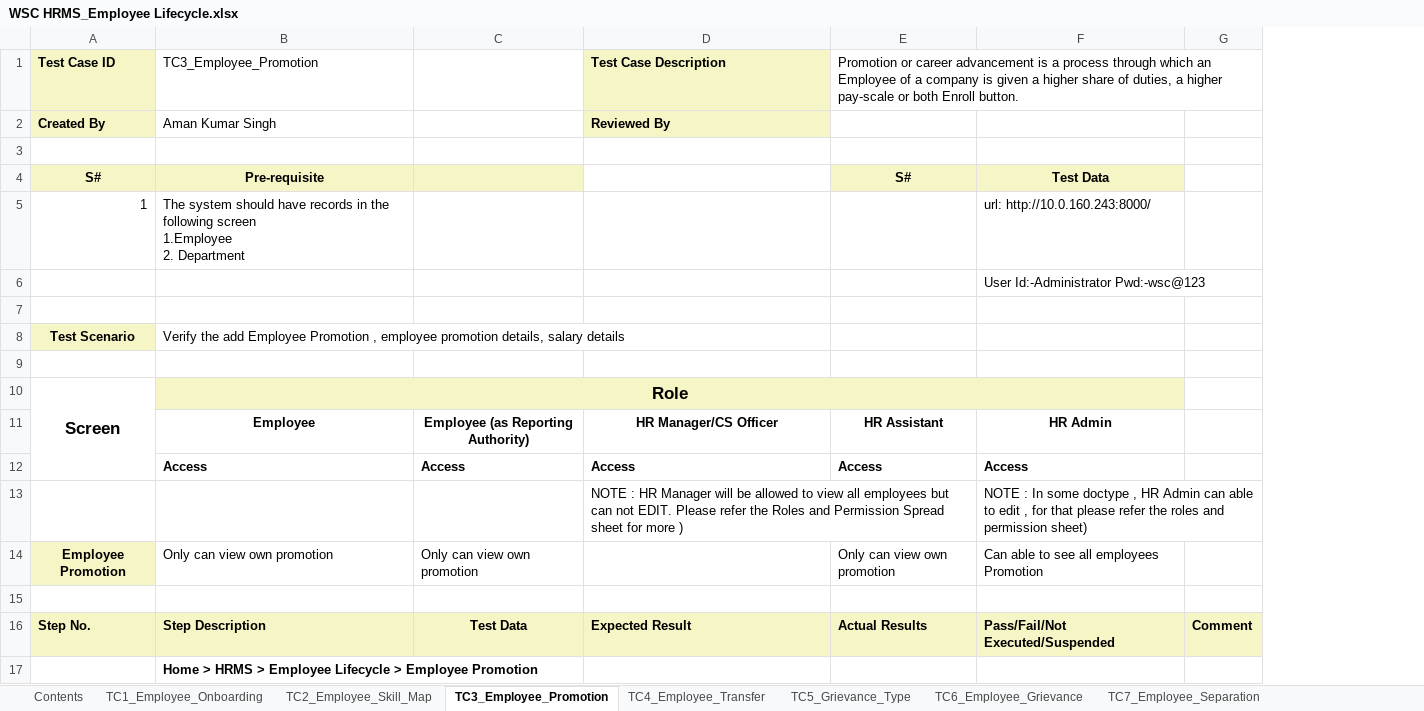
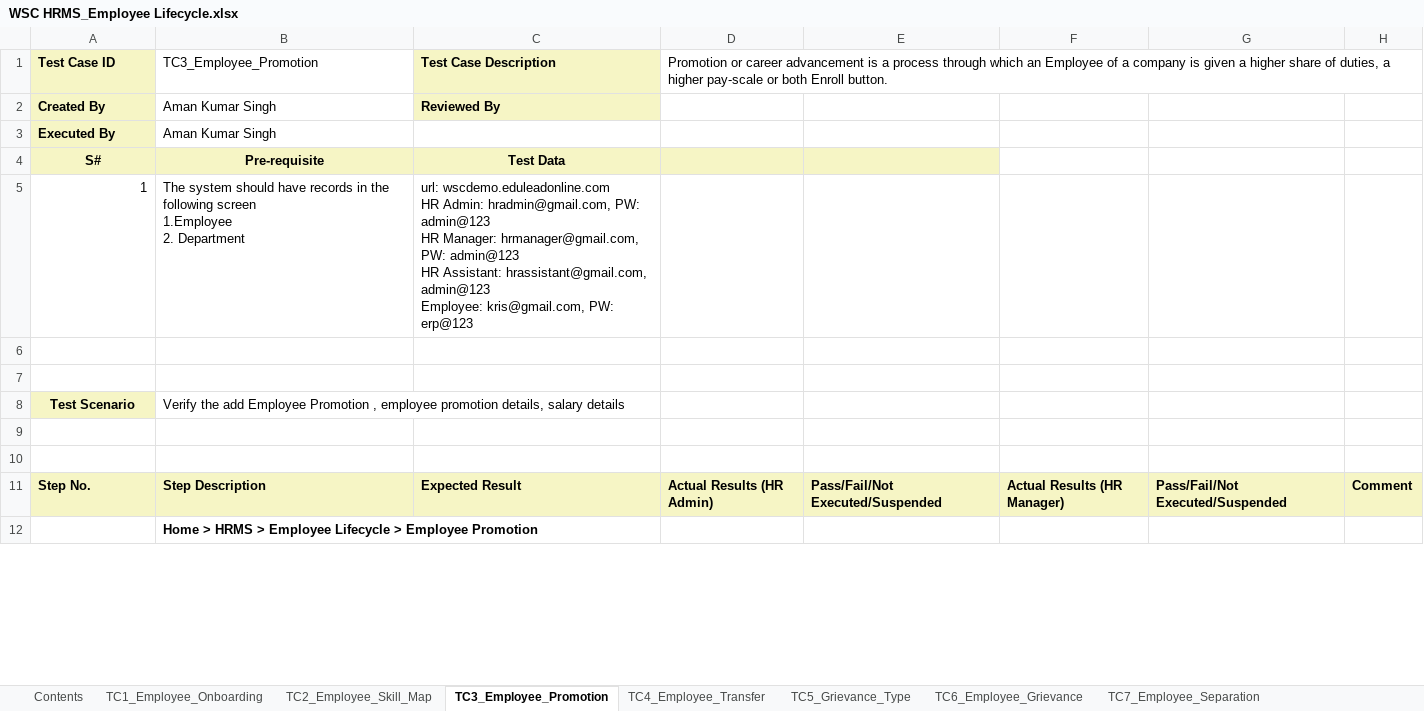
Before and after one commit to subhodeepGit/SOUL-Documents, an Excel workbook: WSC/Test Report/HRMS/WSC HRMS_Employee Lifecycle.xlsx, sheet TC3_Employee_Promotion, drawn as a sheet; only a part is shown; values as stored, in another font and other column widths than the file's, no borders; removed rows and columns are numbered as before the commit, all else as after; ↵ is a line break in a cell; the diff names each change by its address in the sheet, - before the commit and + after, or states it on an @@ line.

```diff
--- a/WSC/Test Report/HRMS/WSC HRMS_Employee Lifecycle.xlsx (sheet TC3_Employee_Promotion)
+++ b/WSC/Test Report/HRMS/WSC HRMS_Employee Lifecycle.xlsx (sheet TC3_Employee_Promotion)
-column C, row 16: Test Data
-column E, rows 1-4: Promotion or career advancement is a process through which an Employee of a company is given a higher share of duties, a higher pay-scale or both Enroll button. |  |  | S#; row 16: Actual Results
-column F, rows 4-6: Test Data | url: http://10.0.160.243:8000/ | User Id:-Administrator Pwd:-wsc@123; row 16: Pass/Fail/Not Executed/Suspended
+column D, rows 1-11: Promotion or career advancement is a process through which an Employee of a company is given a higher share of duties, a higher pay-scale or both Enroll button. |  |  |  |  |  |  |  |  |  | Actual Results (HR Admin)
+column E, row 11: Pass/Fail/Not Executed/Suspended
+column F, row 11: Actual Results (HR Manager)
+column G, row 11: Pass/Fail/Not Executed/Suspended
-row 3: (empty)
+row 3: Executed By | Aman Kumar Singh
-A3 fill: none
+A3 fill: #F6F5C5
-C4: (empty)
+C4: Test Data
-C4 fill: none
+C4 fill: #F6F5C5
-C5: (empty)
+C5: url: wscdemo.eduleadonline.com ↵ HR Admin: hradmin@gmail.com, PW: admin@123 ↵ HR Manager: hrmanager@gmail.com, PW: admin@123 ↵ HR Assistant: hrassistant@gmail.com, admin@123 ↵ Employee: kris@gmail.com, PW: erp@123
-row 10: Screen | Role
-row 11:  | Employee | Employee (as Reporting Authority) | HR Manager/CS Officer | HR Assistant | HR Admin
-row 12:  | Access | Access | Access | Access | Access
-row 13:  |  |  | NOTE : HR Manager will be allowed to view all employees but can not EDIT. Please refer the Roles and Permission Spread sheet for more ) |  | NOTE : In some doctype , HR Admin can able to edit , for that please refer the roles and permission sheet)
-row 14: Employee Promotion | Only can view own promotion | Only can view own promotion |  | Only can view own promotion | Can able to see all employees Promotion
```
Also changed, not shown: sheet TC1_Employee_Onboarding, sheet TC8_Employee_Onboarding_Templat.
